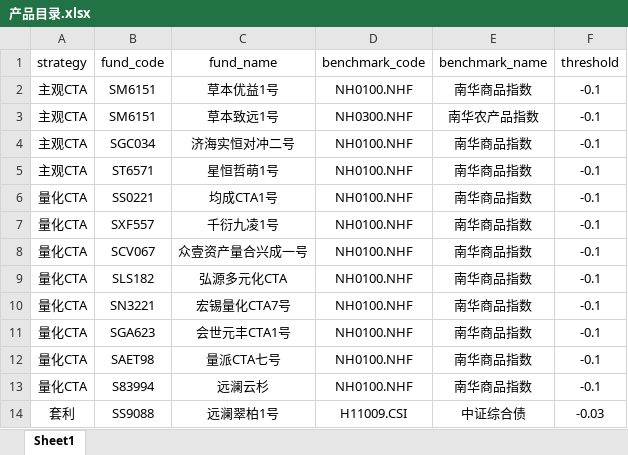
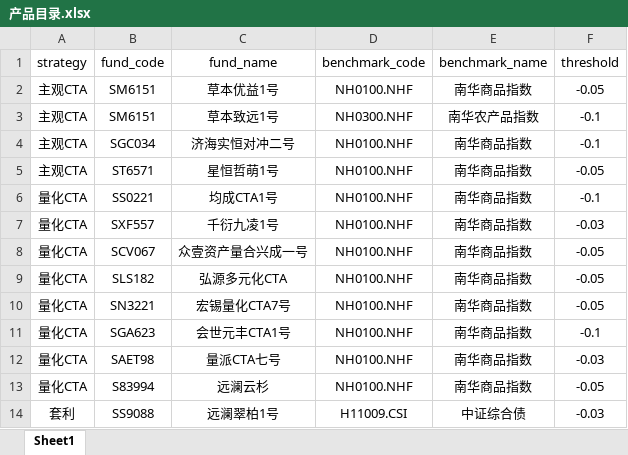
Before and after one commit to Slow-birds/Private_nav_research, an Excel workbook: 产品目录.xlsx, sheet Sheet1, drawn as a sheet; values as stored, in another font and other column widths than the file's, no borders; the diff names each change by its address in the sheet, - before the commit and + after, or states it on an @@ line.

```diff
--- a/产品目录.xlsx (sheet Sheet1)
+++ b/产品目录.xlsx (sheet Sheet1)
-F2 (threshold): -0.1
+F2 (threshold): -0.05
-F5 (threshold): -0.1
+F5 (threshold): -0.05
-F7 (threshold): -0.1
+F7 (threshold): -0.03
-F8:F10 (threshold): -0.1
+F8:F10 (threshold): -0.05
-F12 (threshold): -0.1
+F12 (threshold): -0.03
-F13 (threshold): -0.1
+F13 (threshold): -0.05
```
Also changed, not shown: data/星恒哲萌1号净值20241224.xlsx, 25 other files.
